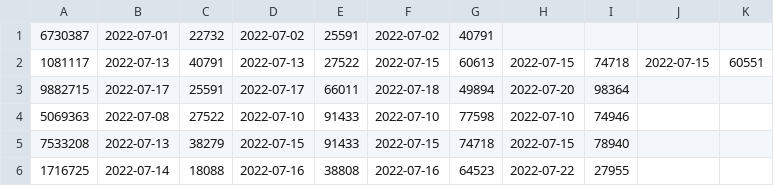
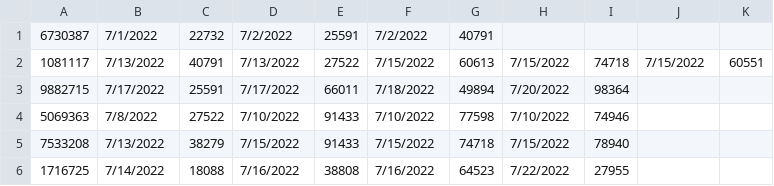
Before and after one commit to robertcs3/group14SE, a CSV file: checkoutLog.csv, drawn as a sheet.

```diff
--- a/checkoutLog.csv
+++ b/checkoutLog.csv
@@ -1,6 +1,6 @@
-6730387,2022-07-01,22732,2022-07-02,25591,2022-07-02,40791
-1081117,2022-07-13,40791,2022-07-13,27522,2022-07-15,60613,2022-07-15,74718,2022-07-15,60551
-9882715,2022-07-17,25591,2022-07-17,66011,2022-07-18,49894,2022-07-20,98364
-5069363,2022-07-08,27522,2022-07-10,91433,2022-07-10,77598,2022-07-10,74946
-7533208,2022-07-13,38279,2022-07-15,91433,2022-07-15,74718,2022-07-15,78940
-1716725,2022-07-14,18088,2022-07-16,38808,2022-07-16,64523,2022-07-22,27955
+6730387,7/1/2022,22732,7/2/2022,25591,7/2/2022,40791,,,,
+1081117,7/13/2022,40791,7/13/2022,27522,7/15/2022,60613,7/15/2022,74718,7/15/2022,60551
+9882715,7/17/2022,25591,7/17/2022,66011,7/18/2022,49894,7/20/2022,98364,,
+5069363,7/8/2022,27522,7/10/2022,91433,7/10/2022,77598,7/10/2022,74946,,
+7533208,7/13/2022,38279,7/15/2022,91433,7/15/2022,74718,7/15/2022,78940,,
+1716725,7/14/2022,18088,7/16/2022,38808,7/16/2022,64523,7/22/2022,27955,,
```
Also changed, not shown: audio.csv, book.csv, 4 other files.
